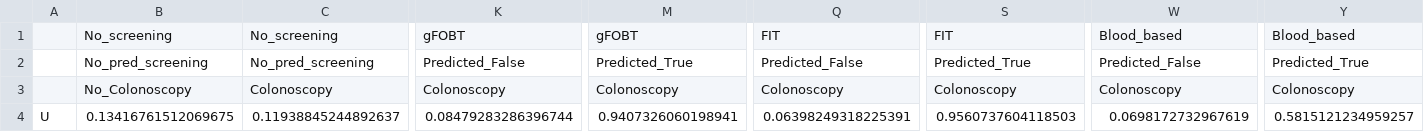
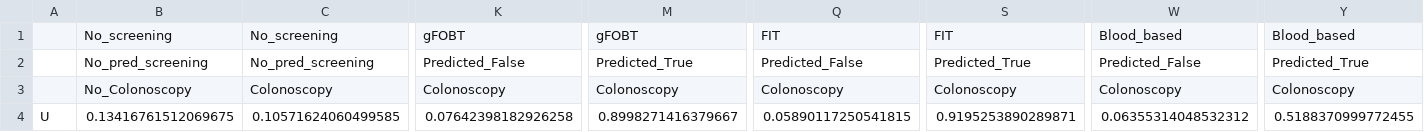
Before and after one commit to DanielCorralesAlonso/Decision_Model_Screening_CRC, a CSV file: outputs/linear_rel_point_cond_mut_info_elicitFalse_newtestFalse/output_data/U_values.csv, drawn as a sheet; only a part is shown, gaps mark what is left out; the diff covers the shown part only; the diff names each change by its address in the sheet, - before the commit and + after, or states it on an @@ line.

```diff
--- a/outputs/linear_rel_point_cond_mut_info_elicitFalse_newtestFalse/output_data/U_values.csv
+++ b/outputs/linear_rel_point_cond_mut_info_elicitFalse_newtestFalse/output_data/U_values.csv
-C4: 0.11938845244892637
+C4: 0.10571624060499585
-K4: 0.08479283286396744
+K4: 0.07642398182926258
-M4: 0.9407326060198941
+M4: 0.8998271416379667
-Q4: 0.06398249318225391
+Q4: 0.05890117250541815
-S4: 0.9560737604118503
+S4: 0.9195253890289871
-W4: 0.0698172732967619
+W4: 0.06355314048532312
-Y4: 0.5815121234959257
+Y4: 0.5188370999772455
```
Also changed, not shown: 10 edited cells elsewhere in this file, 5 other files.
